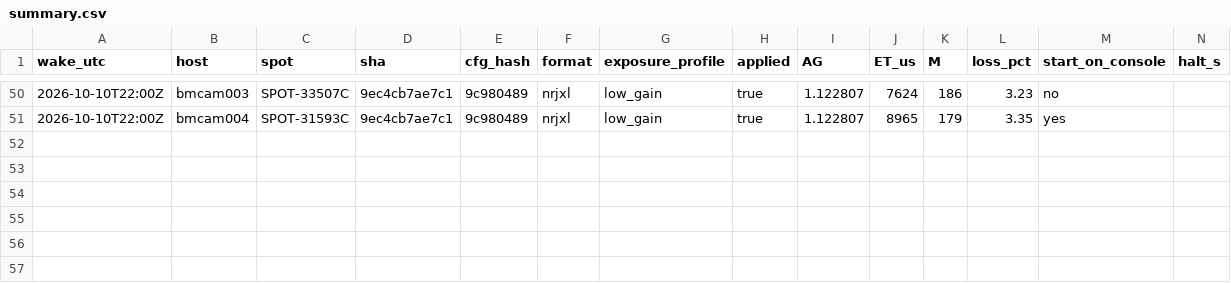
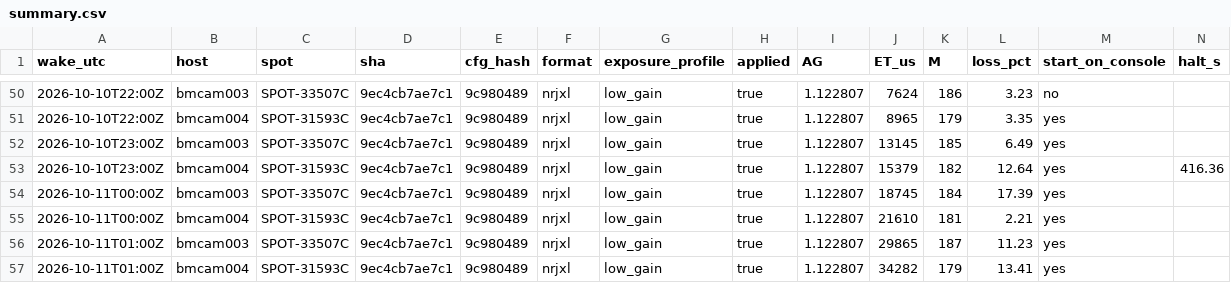
Before and after one commit to nickraymond/bm_cam_legacy, a CSV file: runs/weekend_20261010/summary.csv, drawn as a sheet; only a part is shown, gaps mark what is left out; rows hold the shown columns only; the diff names each change by its address in the sheet, - before the commit and + after, or states it on an @@ line.

```diff
--- a/runs/weekend_20261010/summary.csv
+++ b/runs/weekend_20261010/summary.csv
+row 52: 2026-10-10T23:00Z | bmcam003 | SPOT-33507C | 9ec4cb7ae7c1 | 9c980489 | nrjxl | low_gain | true | 1.122807 | 13145 | 185 | 6.49 | yes
+row 53: 2026-10-10T23:00Z | bmcam004 | SPOT-31593C | 9ec4cb7ae7c1 | 9c980489 | nrjxl | low_gain | true | 1.122807 | 15379 | 182 | 12.64 | yes | 416.36
+row 54: 2026-10-11T00:00Z | bmcam003 | SPOT-33507C | 9ec4cb7ae7c1 | 9c980489 | nrjxl | low_gain | true | 1.122807 | 18745 | 184 | 17.39 | yes
+row 55: 2026-10-11T00:00Z | bmcam004 | SPOT-31593C | 9ec4cb7ae7c1 | 9c980489 | nrjxl | low_gain | true | 1.122807 | 21610 | 181 | 2.21 | yes
+row 56: 2026-10-11T01:00Z | bmcam003 | SPOT-33507C | 9ec4cb7ae7c1 | 9c980489 | nrjxl | low_gain | true | 1.122807 | 29865 | 187 | 11.23 | yes
+row 57: 2026-10-11T01:00Z | bmcam004 | SPOT-31593C | 9ec4cb7ae7c1 | 9c980489 | nrjxl | low_gain | true | 1.122807 | 34282 | 179 | 13.41 | yes
```
Also changed, not shown: runs/weekend_20261010/wakes.csv, 31 other files.
